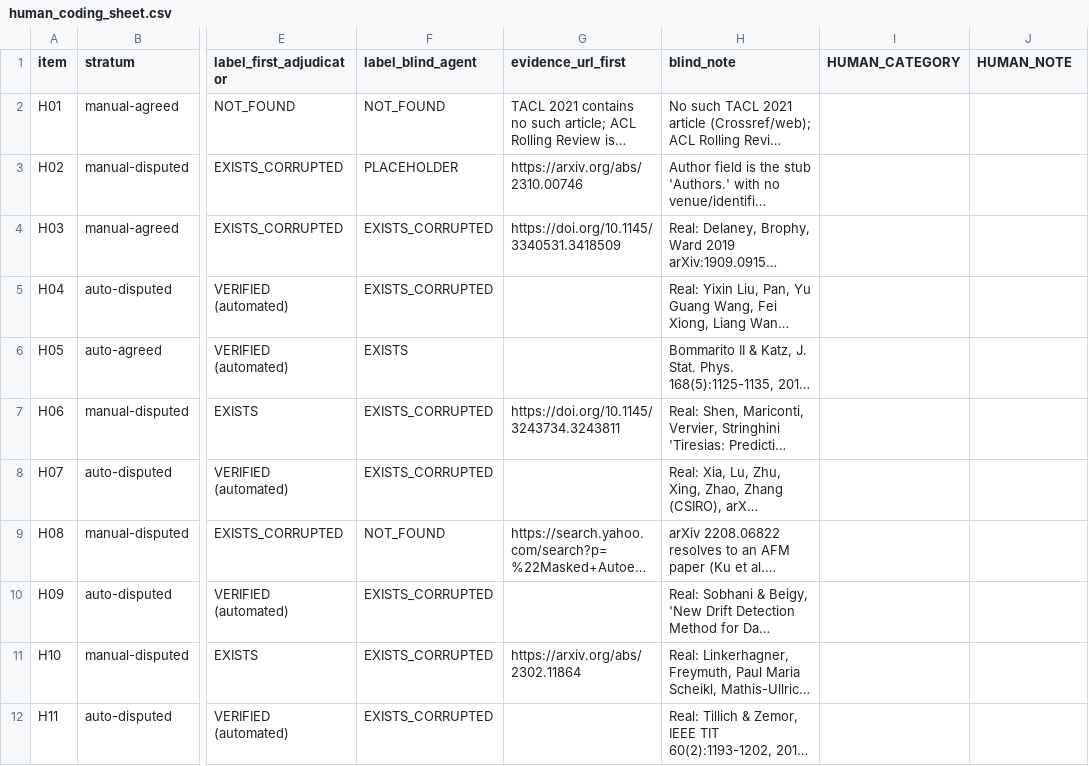
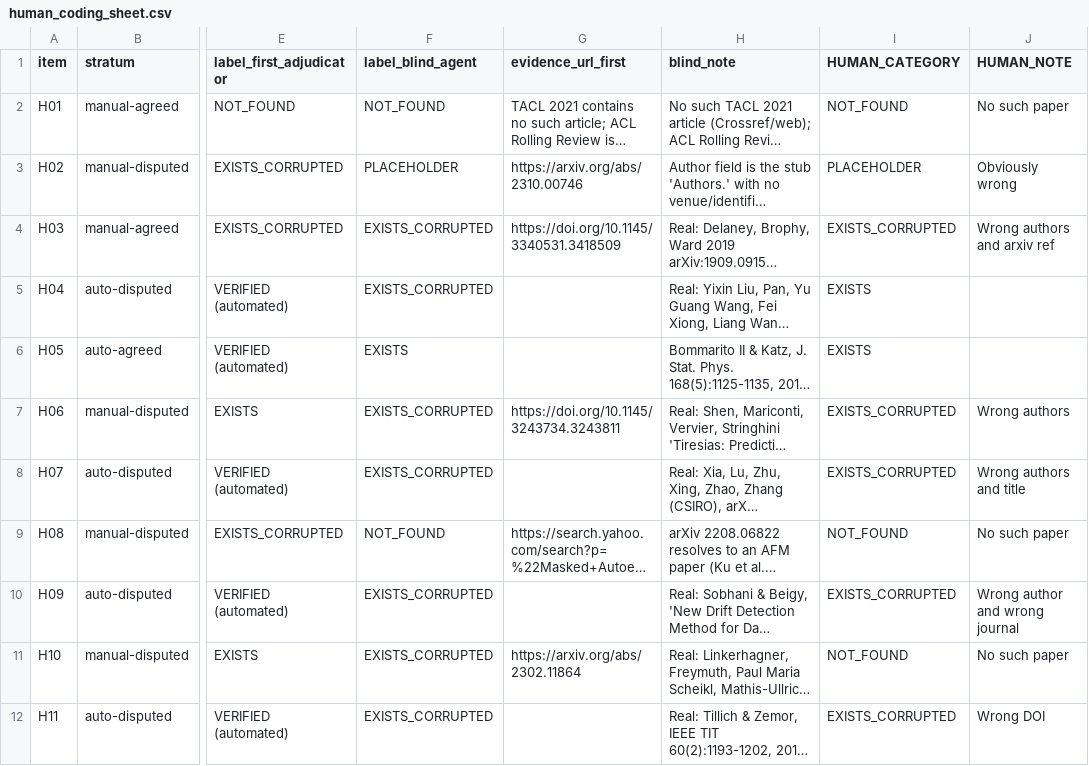
Before and after one commit to publishfun-admin/agents4science-citation-audit, a CSV file: data/adjudication/blind/human_coding_sheet.csv, drawn as a sheet; only a part is shown, gaps mark what is left out; long unchanged cells end in …; the diff covers the shown part only; the diff names each change by its address in the sheet, - before the commit and + after, or states it on an @@ line.

```diff
--- a/data/adjudication/blind/human_coding_sheet.csv
+++ b/data/adjudication/blind/human_coding_sheet.csv
-I2 (HUMAN_CATEGORY): (empty)
+I2 (HUMAN_CATEGORY): NOT_FOUND
-J2 (HUMAN_NOTE): (empty)
+J2 (HUMAN_NOTE): No such paper
-I3 (HUMAN_CATEGORY): (empty)
+I3 (HUMAN_CATEGORY): PLACEHOLDER
-J3 (HUMAN_NOTE): (empty)
+J3 (HUMAN_NOTE): Obviously wrong
-I4 (HUMAN_CATEGORY): (empty)
+I4 (HUMAN_CATEGORY): EXISTS_CORRUPTED
-J4 (HUMAN_NOTE): (empty)
+J4 (HUMAN_NOTE): Wrong authors and arxiv ref
-I5:I6 (HUMAN_CATEGORY): (empty)
+I5:I6 (HUMAN_CATEGORY): EXISTS
-I7:I8 (HUMAN_CATEGORY): (empty)
+I7:I8 (HUMAN_CATEGORY): EXISTS_CORRUPTED
-J7 (HUMAN_NOTE): (empty)
+J7 (HUMAN_NOTE): Wrong authors
-J8 (HUMAN_NOTE): (empty)
+J8 (HUMAN_NOTE): Wrong authors and title
-I9 (HUMAN_CATEGORY): (empty)
+I9 (HUMAN_CATEGORY): NOT_FOUND
-J9 (HUMAN_NOTE): (empty)
+J9 (HUMAN_NOTE): No such paper
-I10 (HUMAN_CATEGORY): (empty)
+I10 (HUMAN_CATEGORY): EXISTS_CORRUPTED
-J10 (HUMAN_NOTE): (empty)
+J10 (HUMAN_NOTE): Wrong author and wrong journal
-I11 (HUMAN_CATEGORY): (empty)
+I11 (HUMAN_CATEGORY): NOT_FOUND
-J11 (HUMAN_NOTE): (empty)
+J11 (HUMAN_NOTE): No such paper
-I12 (HUMAN_CATEGORY): (empty)
+I12 (HUMAN_CATEGORY): EXISTS_CORRUPTED
-J12 (HUMAN_NOTE): (empty)
+J12 (HUMAN_NOTE): Wrong DOI
```
Also changed, not shown: 78 edited cells elsewhere in this file, 12 other files.
